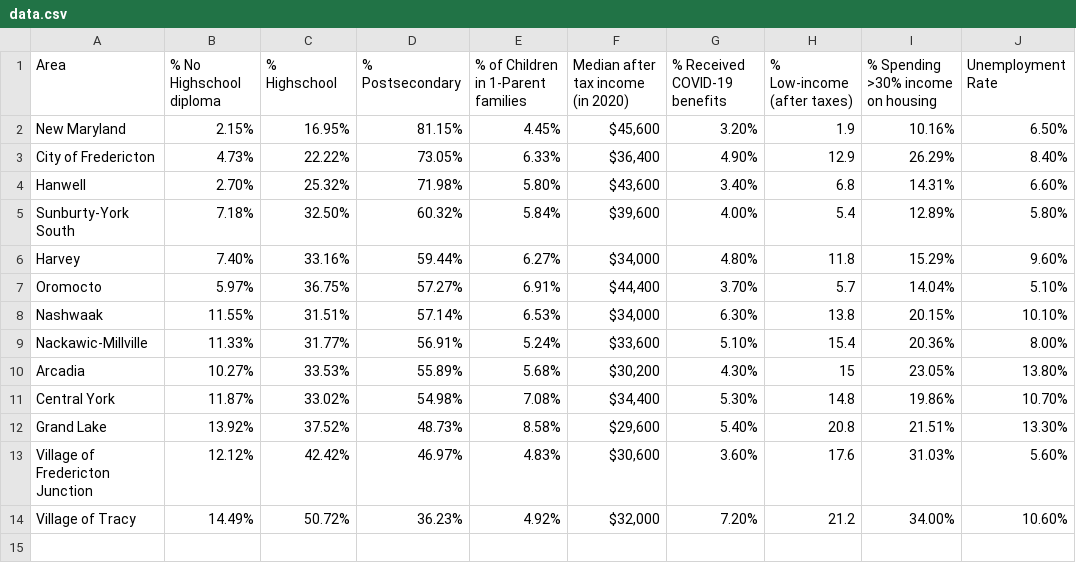
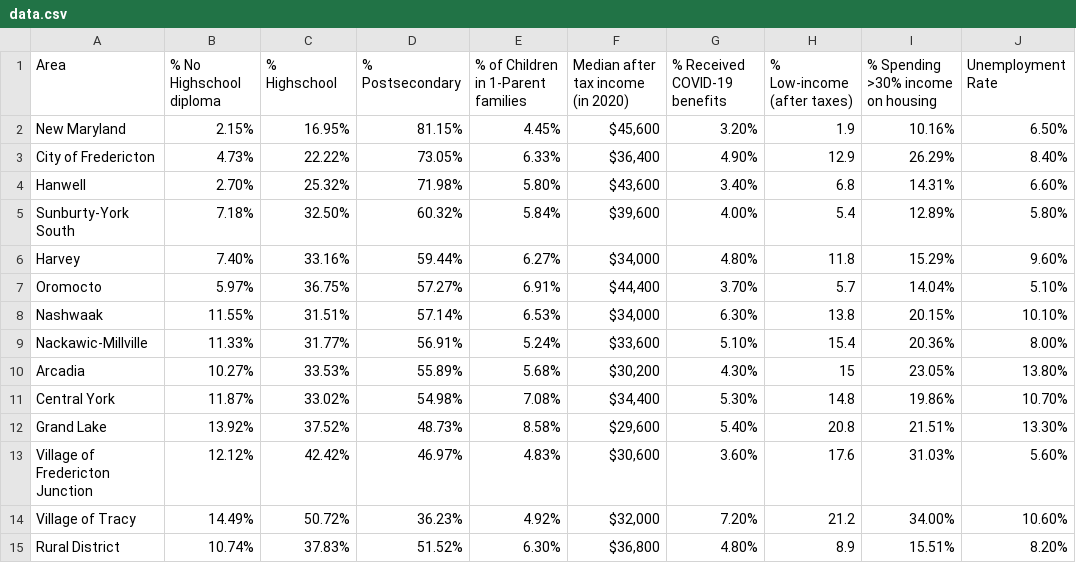
Before and after one commit to bahmangm/civic-tech-social-determinants-of-health-project, a CSV file: data.csv, drawn as a sheet; the diff names each change by its address in the sheet, - before the commit and + after, or states it on an @@ line.

Commit message:
add rural district

```diff
--- a/data.csv
+++ b/data.csv
+row 15: Rural District | 10.74% | 37.83% | 51.52% | 6.30% | $36,800 | 4.80% | 8.9 | 15.51% | 8.20%
```
Also changed, not shown: 1 other file.
